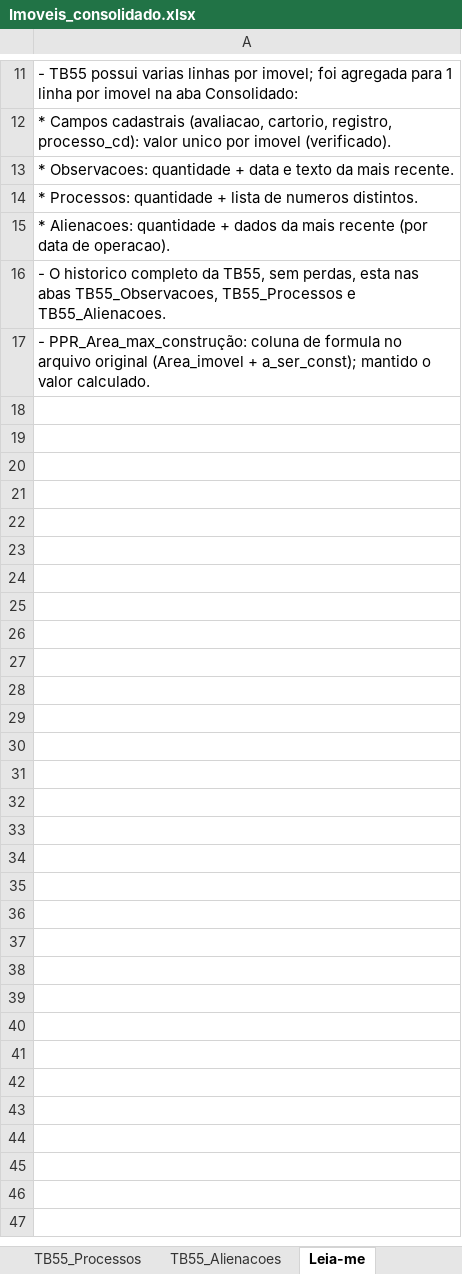
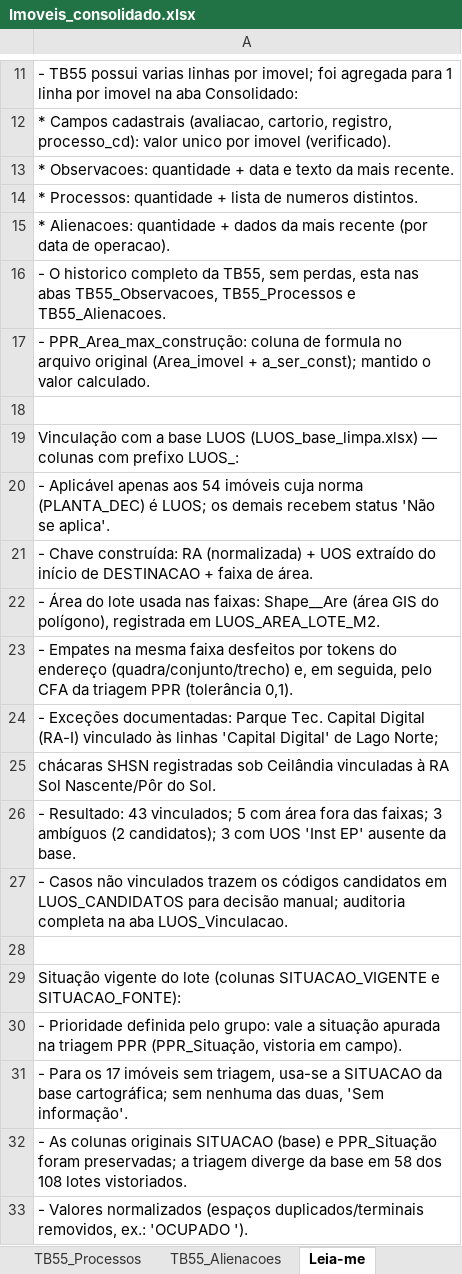
Before and after one commit to marceloaires7/relatorio_imoveis, an Excel workbook: Imoveis_consolidado.xlsx, sheet Leia-me, drawn as a sheet; only a part is shown, gaps mark what is left out; values as stored, in another font and other column widths than the file's, no borders; the diff names each change by its address in the sheet, - before the commit and + after, or states it on an @@ line.

Commit message:
refactor: migrate lot status field to SITUACAO_VIGENTE and update report tables with LUOS parameters

```diff
--- a/Imoveis_consolidado.xlsx (sheet Leia-me)
+++ b/Imoveis_consolidado.xlsx (sheet Leia-me)
+row 18: (empty)
+row 19: Vinculação com a base LUOS (LUOS_base_limpa.xlsx) — colunas com prefixo LUOS_:
+row 20: - Aplicável apenas aos 54 imóveis cuja norma (PLANTA_DEC) é LUOS; os demais recebem status 'Não se aplica'.
+row 21: - Chave construída: RA (normalizada) + UOS extraído do início de DESTINACAO + faixa de área.
+row 22: - Área do lote usada nas faixas: Shape__Are (área GIS do polígono), registrada em LUOS_AREA_LOTE_M2.
+row 23: - Empates na mesma faixa desfeitos por tokens do endereço (quadra/conjunto/trecho) e, em seguida, pelo CFA da triagem PPR (tolerância 0,1).
+row 24: - Exceções documentadas: Parque Tec. Capital Digital (RA-I) vinculado às linhas 'Capital Digital' de Lago Norte;
+row 25: chácaras SHSN registradas sob Ceilândia vinculadas à RA Sol Nascente/Pôr do Sol.
+row 26: - Resultado: 43 vinculados; 5 com área fora das faixas; 3 ambíguos (2 candidatos); 3 com UOS 'Inst EP' ausente da base.
+row 27: - Casos não vinculados trazem os códigos candidatos em LUOS_CANDIDATOS para decisão manual; auditoria completa na aba LUOS_Vinculacao.
+row 28: (empty)
+row 29: Situação vigente do lote (colunas SITUACAO_VIGENTE e SITUACAO_FONTE):
+row 30: - Prioridade definida pelo grupo: vale a situação apurada na triagem PPR (PPR_Situação, vistoria em campo).
+row 31: - Para os 17 imóveis sem triagem, usa-se a SITUACAO da base cartográfica; sem nenhuma das duas, 'Sem informação'.
+row 32: - As colunas originais SITUACAO (base) e PPR_Situação foram preservadas; a triagem diverge da base em 58 dos 108 lotes vistoriados.
+row 33: - Valores normalizados (espaços duplicados/terminais removidos, ex.: 'OCUPADO ').
```
Also changed, not shown: sheet Consolidado, other sheet tabs, 1 other file.
